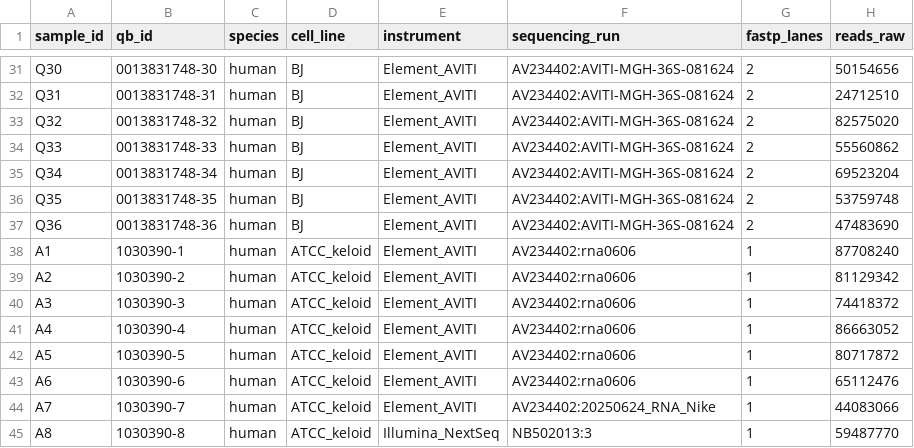
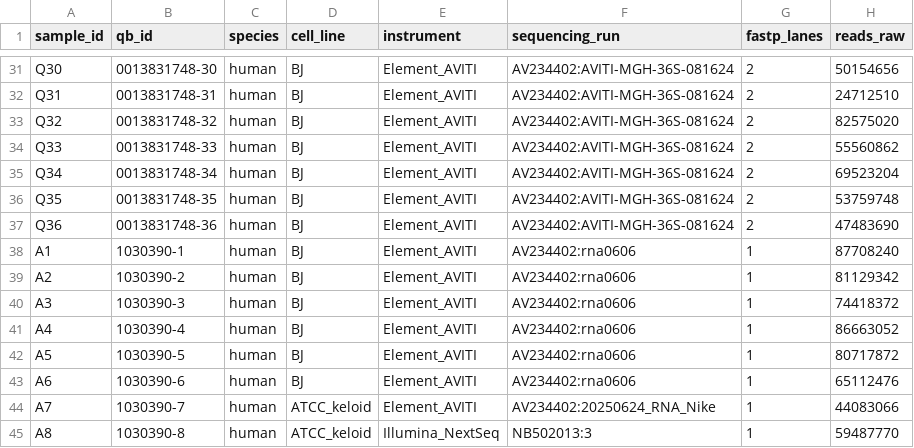
Before and after one commit to willibmwang/DermTrace, a TSV file: data/processed/tsaolab_o2/qc/run_qc.tsv, drawn as a sheet; only a part is shown, gaps mark what is left out; the diff names each change by its address in the sheet, - before the commit and + after, or states it on an @@ line.

```diff
--- a/data/processed/tsaolab_o2/qc/run_qc.tsv
+++ b/data/processed/tsaolab_o2/qc/run_qc.tsv
-D38:D43 (cell_line): ATCC_keloid
+D38:D43 (cell_line): BJ
```
Also changed, not shown: data/processed/tsaolab_o2/per_order/1030390_human.meta-USE.csv, data/processed/tsaolab_o2/qc/qc_identity.csv, 17 other files.
